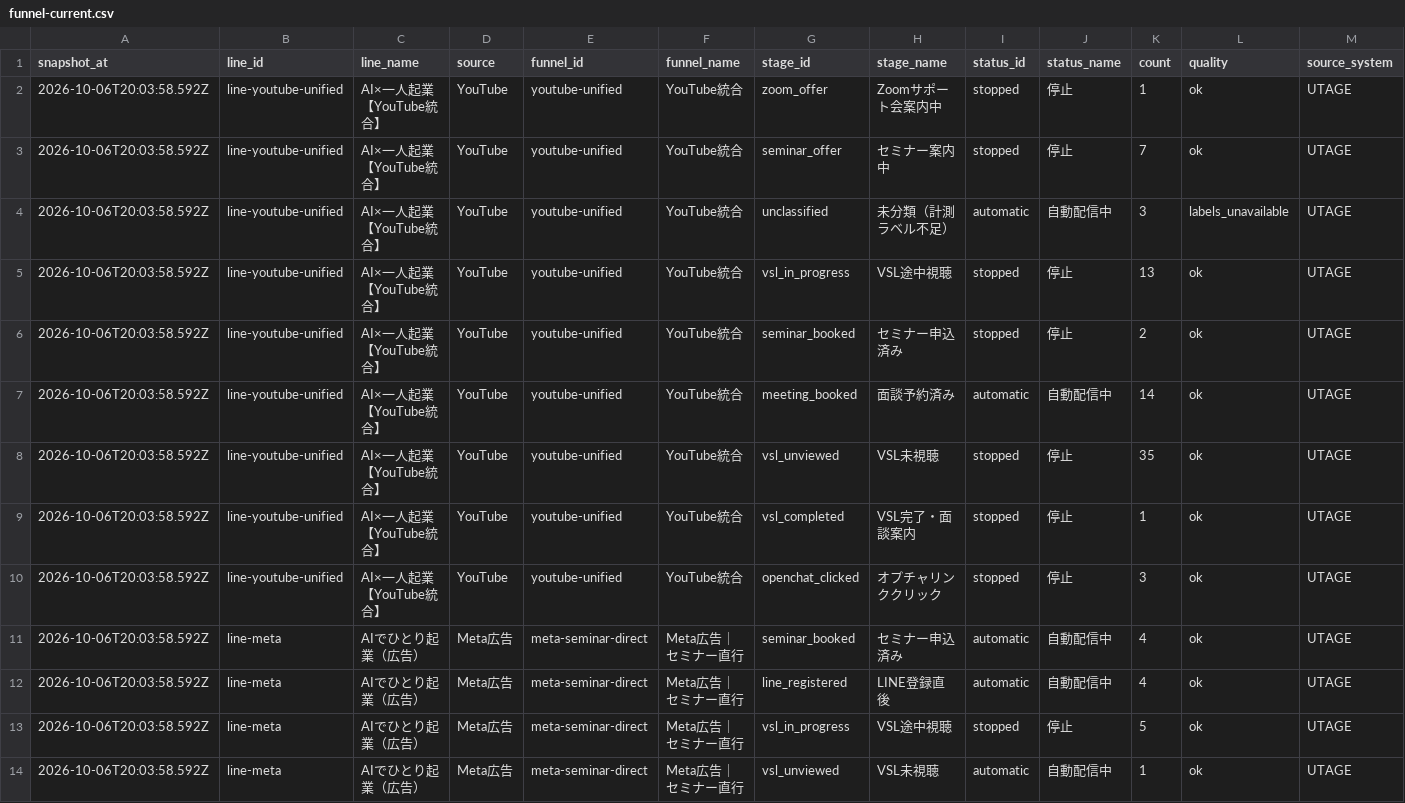
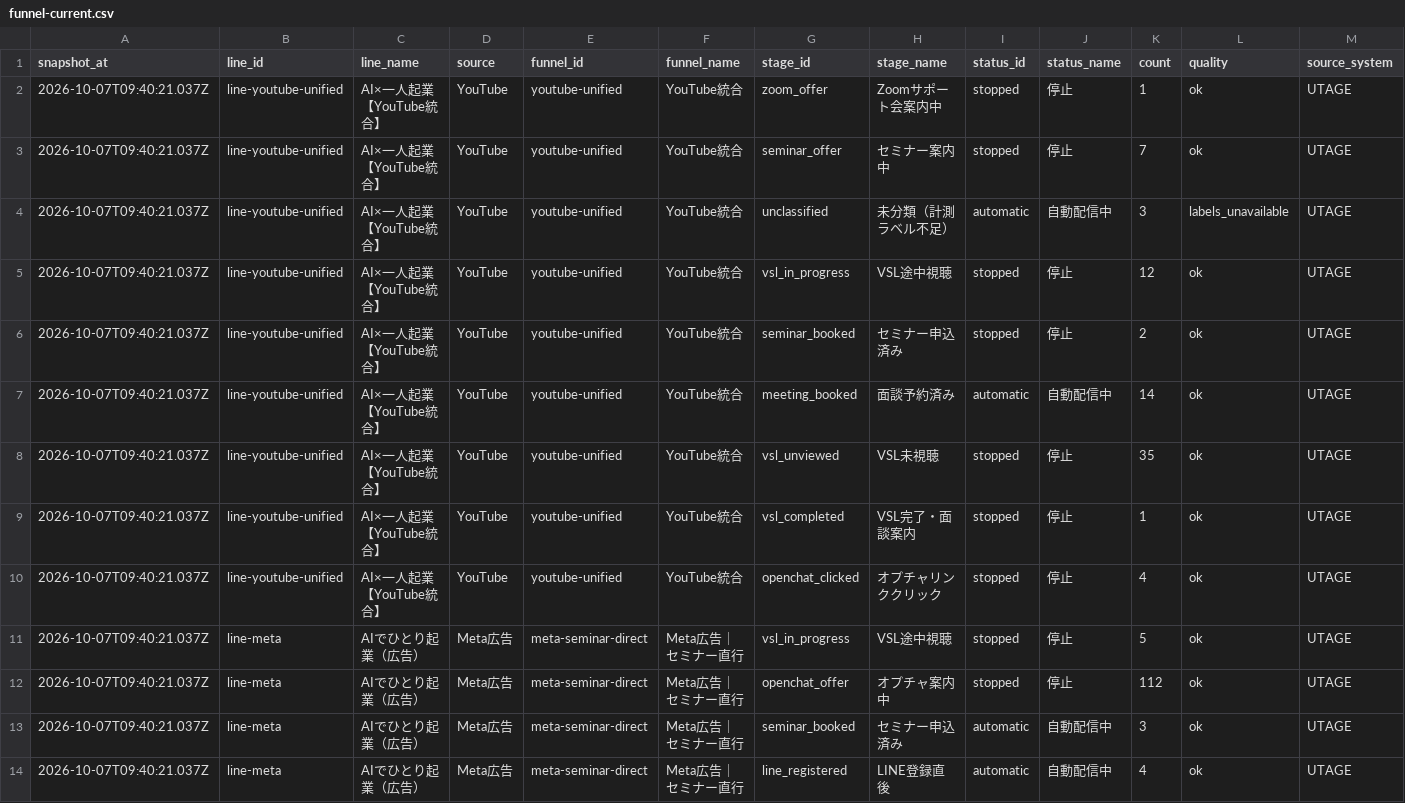
Before and after one commit to puuku0510/suya-youtube-line-dashboard, a CSV file: funnel-current.csv, drawn as a sheet; only a part is shown; the diff covers the shown part only.

Commit message:
Update dashboard data

```diff
--- a/funnel-current.csv
+++ b/funnel-current.csv
@@ -1,14 +1,14 @@
 snapshot_at,line_id,line_name,source,funnel_id,funnel_name,stage_id,stage_name,status_id,status_name,count,quality,source_system
-2026-10-06T20:03:58.592Z,line-youtube-unified,AI×一人起業【YouTube統合】,YouTube,youtube-unified,YouTube統合,zoom_offer,Zoomサポート会案内中,stopped,停止,1,ok,UTAGE
-2026-10-06T20:03:58.592Z,line-youtube-unified,AI×一人起業【YouTube統合】,YouTube,youtube-unified,YouTube統合,seminar_offer,セミナー案内中,stopped,停止,7,ok,UTAGE
-2026-10-06T20:03:58.592Z,line-youtube-unified,AI×一人起業【YouTube統合】,YouTube,youtube-unified,YouTube統合,unclassified,未分類（計測ラベル不足）,automatic,自動配信中,3,labels_unavailable,UTAGE
-2026-10-06T20:03:58.592Z,line-youtube-unified,AI×一人起業【YouTube統合】,YouTube,youtube-unified,YouTube統合,vsl_in_progress,VSL途中視聴,stopped,停止,13,ok,UTAGE
-2026-10-06T20:03:58.592Z,line-youtube-unified,AI×一人起業【YouTube統合】,YouTube,youtube-unified,YouTube統合,seminar_booked,セミナー申込済み,stopped,停止,2,ok,UTAGE
-2026-10-06T20:03:58.592Z,line-youtube-unified,AI×一人起業【YouTube統合】,YouTube,youtube-unified,YouTube統合,meeting_booked,面談予約済み,automatic,自動配信中,14,ok,UTAGE
-2026-10-06T20:03:58.592Z,line-youtube-unified,AI×一人起業【YouTube統合】,YouTube,youtube-unified,YouTube統合,vsl_unviewed,VSL未視聴,stopped,停止,35,ok,UTAGE
-2026-10-06T20:03:58.592Z,line-youtube-unified,AI×一人起業【YouTube統合】,YouTube,youtube-unified,YouTube統合,vsl_completed,VSL完了・面談案内,stopped,停止,1,ok,UTAGE
-2026-10-06T20:03:58.592Z,line-youtube-unified,AI×一人起業【YouTube統合】,YouTube,youtube-unified,YouTube統合,openchat_clicked,オプチャリンククリック,stopped,停止,3,ok,UTAGE
-2026-10-06T20:03:58.592Z,line-meta,AIでひとり起業（広告）,Meta広告,meta-seminar-direct,Meta広告｜セミナー直行,seminar_booked,セミナー申込済み,automatic,自動配信中,4,ok,UTAGE
-2026-10-06T20:03:58.592Z,line-meta,AIでひとり起業（広告）,Meta広告,meta-seminar-direct,Meta広告｜セミナー直行,line_registered,LINE登録直後,automatic,自動配信中,4,ok,UTAGE
-2026-10-06T20:03:58.592Z,line-meta,AIでひとり起業（広告）,Meta広告,meta-seminar-direct,Meta広告｜セミナー直行,vsl_in_progress,VSL途中視聴,stopped,停止,5,ok,UTAGE
-2026-10-06T20:03:58.592Z,line-meta,AIでひとり起業（広告）,Meta広告,meta-seminar-direct,Meta広告｜セミナー直行,vsl_unviewed,VSL未視聴,automatic,自動配信中,1,ok,UTAGE
+2026-10-07T09:40:21.037Z,line-youtube-unified,AI×一人起業【YouTube統合】,YouTube,youtube-unified,YouTube統合,zoom_offer,Zoomサポート会案内中,stopped,停止,1,ok,UTAGE
+2026-10-07T09:40:21.037Z,line-youtube-unified,AI×一人起業【YouTube統合】,YouTube,youtube-unified,YouTube統合,seminar_offer,セミナー案内中,stopped,停止,7,ok,UTAGE
+2026-10-07T09:40:21.037Z,line-youtube-unified,AI×一人起業【YouTube統合】,YouTube,youtube-unified,YouTube統合,unclassified,未分類（計測ラベル不足）,automatic,自動配信中,3,labels_unavailable,UTAGE
+2026-10-07T09:40:21.037Z,line-youtube-unified,AI×一人起業【YouTube統合】,YouTube,youtube-unified,YouTube統合,vsl_in_progress,VSL途中視聴,stopped,停止,12,ok,UTAGE
+2026-10-07T09:40:21.037Z,line-youtube-unified,AI×一人起業【YouTube統合】,YouTube,youtube-unified,YouTube統合,seminar_booked,セミナー申込済み,stopped,停止,2,ok,UTAGE
+2026-10-07T09:40:21.037Z,line-youtube-unified,AI×一人起業【YouTube統合】,YouTube,youtube-unified,YouTube統合,meeting_booked,面談予約済み,automatic,自動配信中,14,ok,UTAGE
+2026-10-07T09:40:21.037Z,line-youtube-unified,AI×一人起業【YouTube統合】,YouTube,youtube-unified,YouTube統合,vsl_unviewed,VSL未視聴,stopped,停止,35,ok,UTAGE
+2026-10-07T09:40:21.037Z,line-youtube-unified,AI×一人起業【YouTube統合】,YouTube,youtube-unified,YouTube統合,vsl_completed,VSL完了・面談案内,stopped,停止,1,ok,UTAGE
+2026-10-07T09:40:21.037Z,line-youtube-unified,AI×一人起業【YouTube統合】,YouTube,youtube-unified,YouTube統合,openchat_clicked,オプチャリンククリック,stopped,停止,4,ok,UTAGE
+2026-10-07T09:40:21.037Z,line-meta,AIでひとり起業（広告）,Meta広告,meta-seminar-direct,Meta広告｜セミナー直行,vsl_in_progress,VSL途中視聴,stopped,停止,5,ok,UTAGE
+2026-10-07T09:40:21.037Z,line-meta,AIでひとり起業（広告）,Meta広告,meta-seminar-direct,Meta広告｜セミナー直行,openchat_offer,オプチャ案内中,stopped,停止,112,ok,UTAGE
+2026-10-07T09:40:21.037Z,line-meta,AIでひとり起業（広告）,Meta広告,meta-seminar-direct,Meta広告｜セミナー直行,seminar_booked,セミナー申込済み,automatic,自動配信中,3,ok,UTAGE
+2026-10-07T09:40:21.037Z,line-meta,AIでひとり起業（広告）,Meta広告,meta-seminar-direct,Meta広告｜セミナー直行,line_registered,LINE登録直後,automatic,自動配信中,4,ok,UTAGE
```
Also changed, not shown: 1 removed row and 40 edited cells elsewhere in this file, funnel-cohort.csv, funnel-sync-health.csv, 1 other file.
